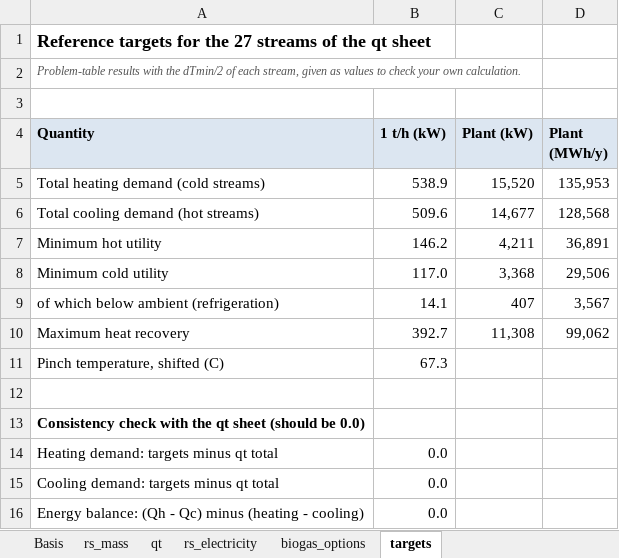
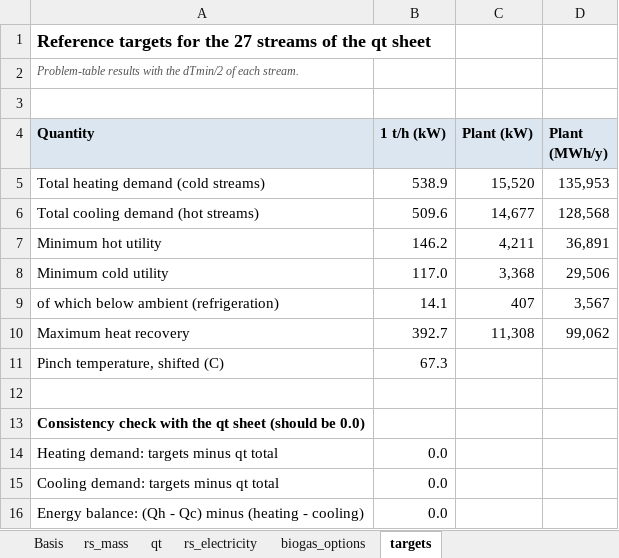
Before and after one commit to dflorez0/IETSTaskXXIVbyIEA, an Excel workbook: 3-IndustrialProcesses/FoodAndBeverage/Dairy/Documents/DairyBiog_V3_rs_qt.xlsx, sheet targets, drawn as a sheet; values as stored, in another font and other column widths than the file's, no borders; the diff names each change by its address in the sheet, - before the commit and + after, or states it on an @@ line.

```diff
--- a/3-IndustrialProcesses/FoodAndBeverage/Dairy/Documents/DairyBiog_V3_rs_qt.xlsx (sheet targets)
+++ b/3-IndustrialProcesses/FoodAndBeverage/Dairy/Documents/DairyBiog_V3_rs_qt.xlsx (sheet targets)
-A2 (Quantity): …of each stream, given as values to check your own calculation.
+A2 (Quantity): …of each stream.
```
Also changed, not shown: 3-IndustrialProcesses/FoodAndBeverage/Brewery/Documents/BreweryBiog_V1_rs_qt.xlsx, 3-IndustrialProcesses/FoodAndBeverage/Brewery/Documents/Brewery_V0_rs_qt.xlsx, 14 other files.
